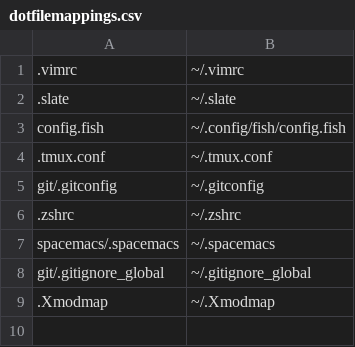
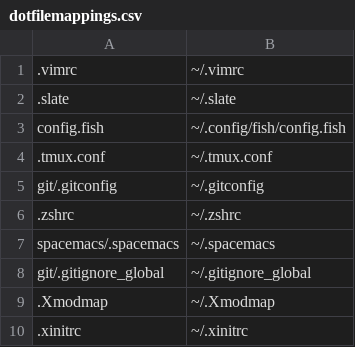
Before and after one commit to BTBTravis/.dotfiles, a CSV file: dotfilemappings.csv, drawn as a sheet; the diff names each change by its address in the sheet, - before the commit and + after, or states it on an @@ line.

Commit message:
Add .xinitrc

```diff
--- a/dotfilemappings.csv
+++ b/dotfilemappings.csv
+row 10: .xinitrc | ~/.xinitrc
```
Also changed, not shown: 1 other file.
